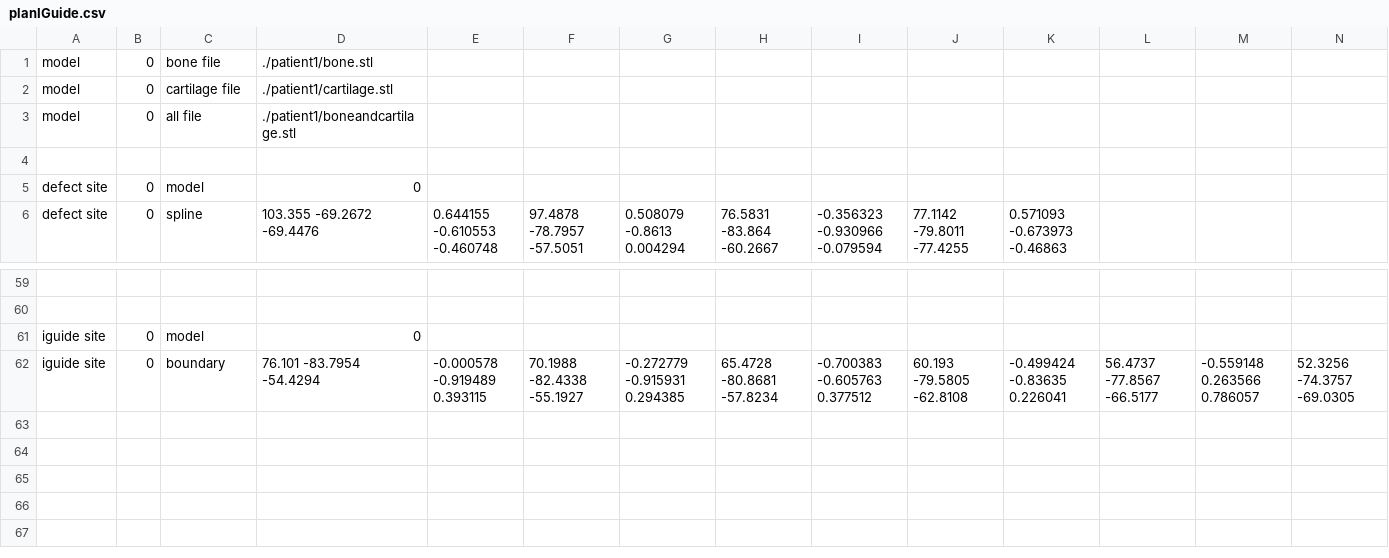
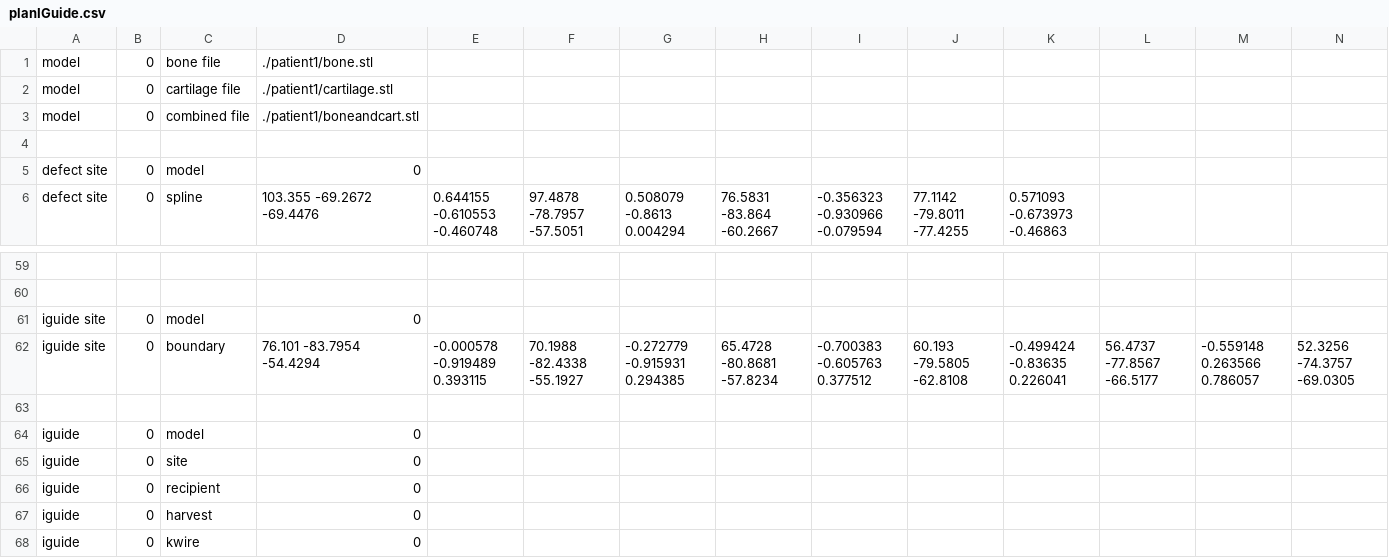
Before and after one commit to kbirk/pl, a CSV file: patient1/planIGuide.csv, drawn as a sheet; only a part is shown, gaps mark what is left out; rows hold the shown columns only; the diff names each change by its address in the sheet, - before the commit and + after, or states it on an @@ line.

```diff
--- a/patient1/planIGuide.csv
+++ b/patient1/planIGuide.csv
-C3: all file
+C3: combined file
-D3: ./patient1/boneandcartilage.stl
+D3: ./patient1/boneandcart.stl
+row 63: (empty)
+row 64: iguide | 0 | model | 0
+row 65: iguide | 0 | site | 0
+row 66: iguide | 0 | recipient | 0
+row 67: iguide | 0 | harvest | 0
+row 68: iguide | 0 | kwire | 0
```
Also changed, not shown: 5 other files.
